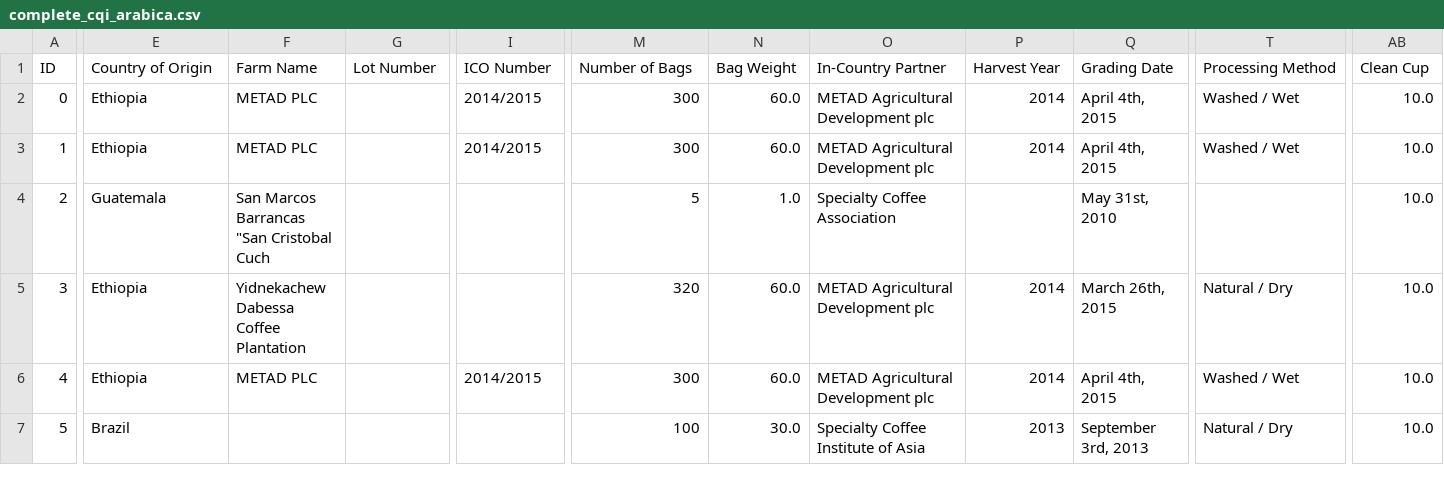
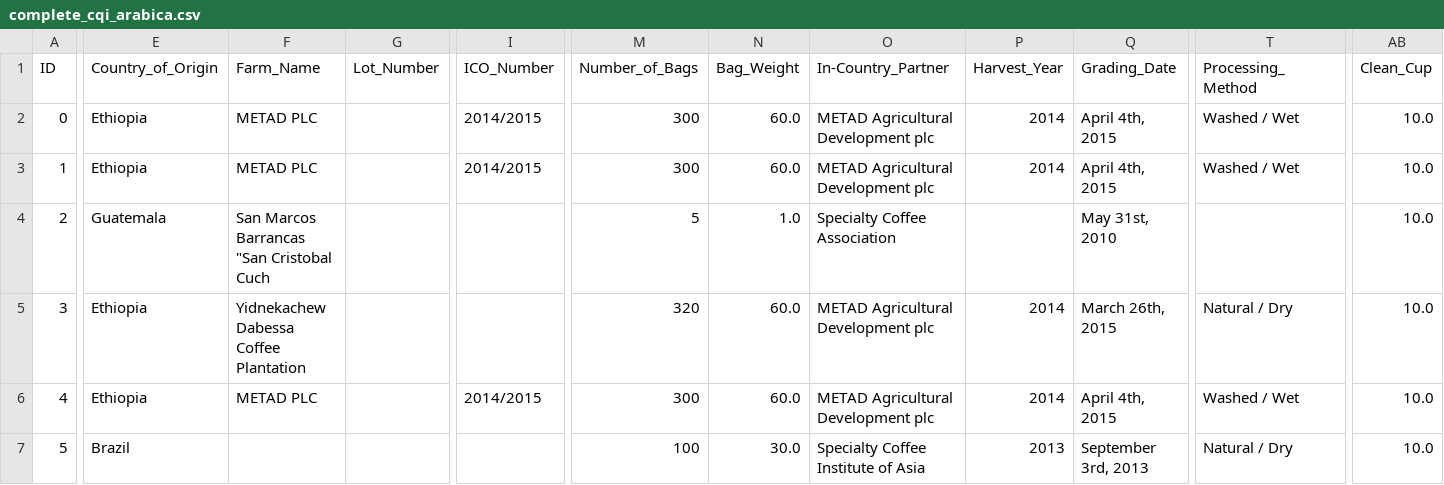
Before and after one commit to jesshart/project-UT-2-ETL, a CSV file: data_sources/CQI/data/complete_cqi_arabica.csv, drawn as a sheet; only a part is shown, gaps mark what is left out; the diff covers the shown part only; the diff names each change by its address in the sheet, - before the commit and + after, or states it on an @@ line.

Commit message:
Renamed arabica cols

```diff
--- a/data_sources/CQI/data/complete_cqi_arabica.csv
+++ b/data_sources/CQI/data/complete_cqi_arabica.csv
-E1: Country of Origin
+E1: Country_of_Origin
-F1: Farm Name
+F1: Farm_Name
-G1: Lot Number
+G1: Lot_Number
-I1: ICO Number
+I1: ICO_Number
-M1: Number of Bags
+M1: Number_of_Bags
-N1: Bag Weight
+N1: Bag_Weight
-O1: In-Country Partner
+O1: In-Country_Partner
-P1: Harvest Year
+P1: Harvest_Year
-Q1: Grading Date
+Q1: Grading_Date
-T1: Processing Method
+T1: Processing_Method
-AB1: Clean Cup
+AB1: Clean_Cup
```
Also changed, not shown: 7 edited cells elsewhere in this file, 1 other file.
